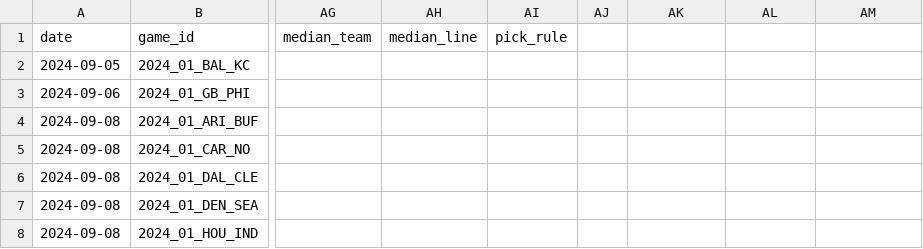
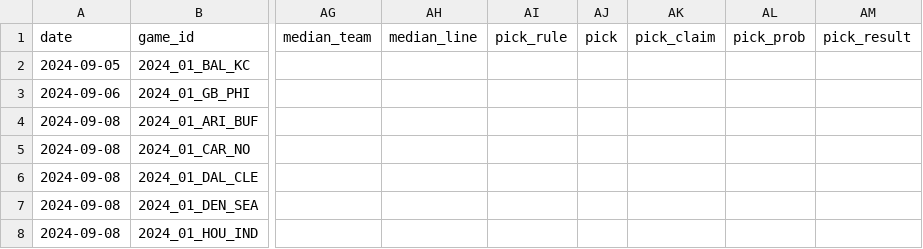
Before and after one commit to azcal/mbm-nfl, a CSV file: logs/graded.csv, drawn as a sheet; only a part is shown, gaps mark what is left out; the diff names each change by its address in the sheet, - before the commit and + after, or states it on an @@ line.

```diff
--- a/logs/graded.csv
+++ b/logs/graded.csv
-AJ1: (empty)
+AJ1: pick
-AK1: (empty)
+AK1: pick_claim
-AL1: (empty)
+AL1: pick_prob
-AM1: (empty)
+AM1: pick_result
```
Also changed, not shown: logs/predictions.csv, 4 other files.
